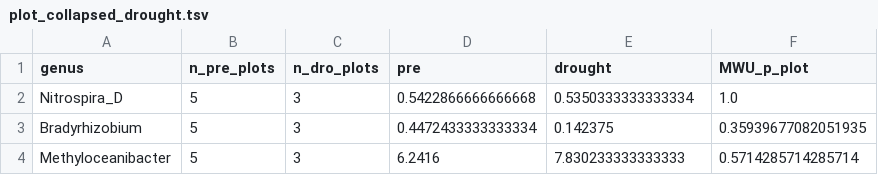
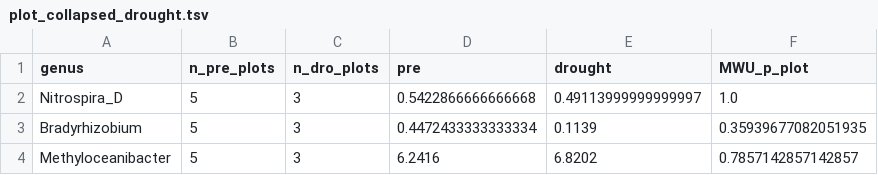
Before and after one commit to lucast122/b2-wgs-amplicon-analysis, a TSV file: results/plot_collapsed_drought.tsv, drawn as a sheet.

```diff
--- a/results/plot_collapsed_drought.tsv
+++ b/results/plot_collapsed_drought.tsv
@@ -1,4 +1,4 @@
 genus	n_pre_plots	n_dro_plots	pre	drought	MWU_p_plot
-Nitrospira_D	5	3	0.5422866666666668	0.5350333333333334	1.0
-Bradyrhizobium	5	3	0.4472433333333334	0.142375	0.35939677082051935
-Methyloceanibacter	5	3	6.2416	7.830233333333333	0.5714285714285714
+Nitrospira_D	5	3	0.5422866666666668	0.49113999999999997	1.0
+Bradyrhizobium	5	3	0.4472433333333334	0.1139	0.35939677082051935
+Methyloceanibacter	5	3	6.2416	6.8202	0.7857142857142857
```
Also changed, not shown: results/alpha_diversity.tsv, results/dirmult_lme_plot_genus.tsv, 26 other files.
